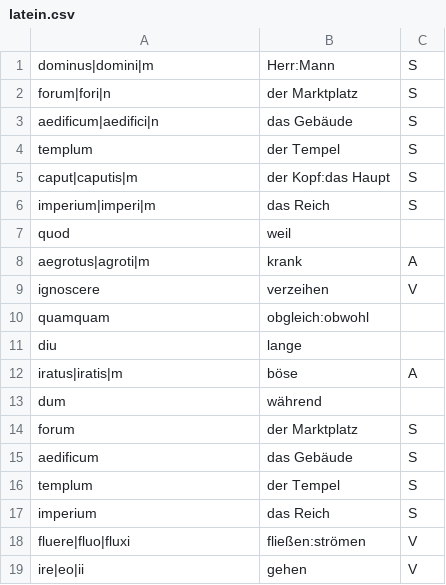
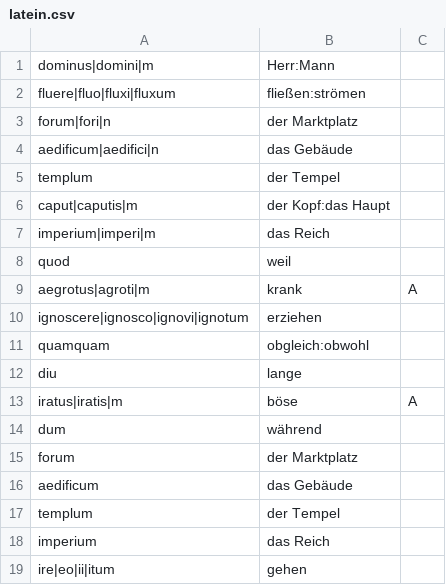
Before and after one commit to andreasgruener/vocabulary, a CSV file: example/latein.csv, drawn as a sheet.

```diff
--- a/example/latein.csv
+++ b/example/latein.csv
@@ -1,10 +1,11 @@
-dominus|domini|m;Herr:Mann;S
-forum|fori|n;der Marktplatz;S
-aedificum|aedifici|n;das Gebäude;S
-templum;der Tempel;S
-caput|caputis|m;der Kopf:das Haupt;S
-imperium|imperi|m;das Reich;S
+dominus|domini|m;Herr:Mann
+fluere|fluo|fluxi|fluxum;fließen:strömen
+forum|fori|n;der Marktplatz
+aedificum|aedifici|n;das Gebäude
+templum;der Tempel
+caput|caputis|m;der Kopf:das Haupt
+imperium|imperi|m;das Reich
 quod;weil
 aegrotus|agroti|m;krank;A
-ignoscere;verzeihen;V
+ignoscere|ignosco|ignovi|ignotum;erziehen
 quamquam;obgleich:obwohl
@@ -13,7 +14,6 @@ iratus|iratis|m;böse;A
 dum;während
-forum;der Marktplatz;S
-aedificum;das Gebäude;S
-templum;der Tempel;S
-imperium;das Reich;S
-fluere|fluo|fluxi;fließen:strömen;V
-ire|eo|ii;gehen;V
+forum;der Marktplatz
+aedificum;das Gebäude
+templum;der Tempel
+imperium;das Reich
+ire|eo|ii|itum;gehen
```
Also changed, not shown: 2 other files.
